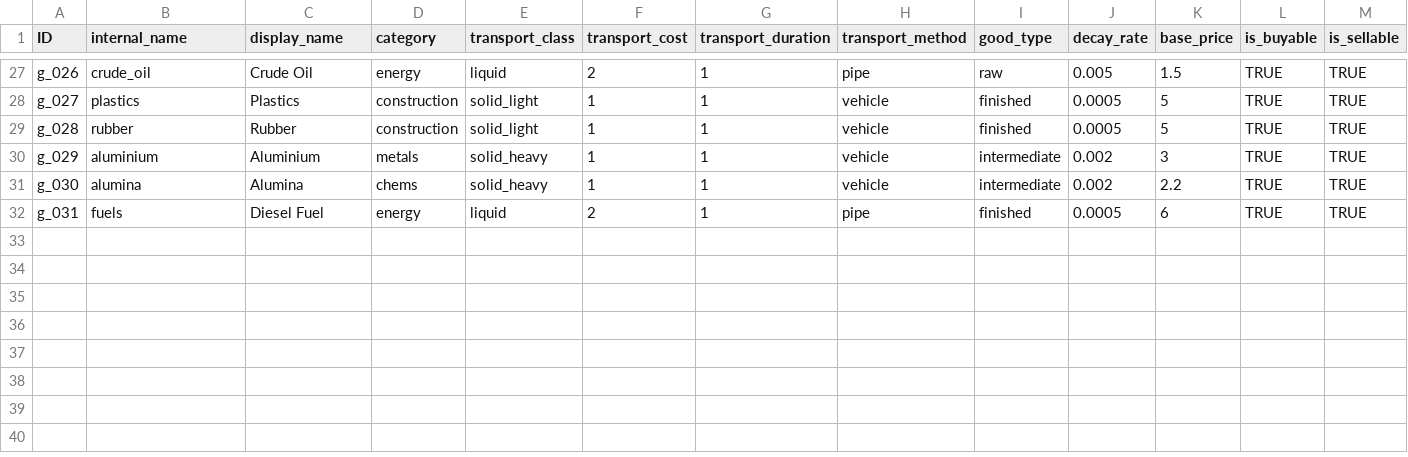
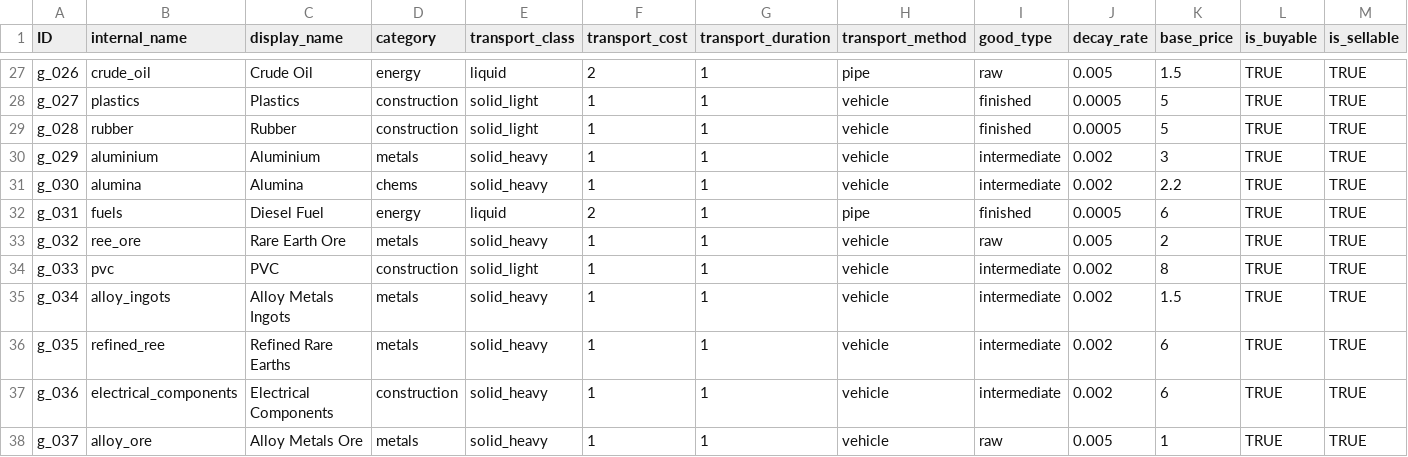
Before and after one commit to LongPigBlankets/price-of-everything, a CSV file: price-of-everything-0.1/data/Goods - goodsMVP.csv, drawn as a sheet; only a part is shown, gaps mark what is left out; rows hold the shown columns only; the diff names each change by its address in the sheet, - before the commit and + after, or states it on an @@ line.

```diff
--- a/price-of-everything-0.1/data/Goods - goodsMVP.csv
+++ b/price-of-everything-0.1/data/Goods - goodsMVP.csv
+row 33: g_032 | ree_ore | Rare Earth Ore | metals | solid_heavy | 1 | 1 | vehicle | raw | 0.005 | 2 | TRUE | TRUE
+row 34: g_033 | pvc | PVC | construction | solid_light | 1 | 1 | vehicle | intermediate | 0.002 | 8 | TRUE | TRUE
+row 35: g_034 | alloy_ingots | Alloy Metals Ingots | metals | solid_heavy | 1 | 1 | vehicle | intermediate | 0.002 | 1.5 | TRUE | TRUE
+row 36: g_035 | refined_ree | Refined Rare Earths | metals | solid_heavy | 1 | 1 | vehicle | intermediate | 0.002 | 6 | TRUE | TRUE
+row 37: g_036 | electrical_components | Electrical Components | construction | solid_heavy | 1 | 1 | vehicle | intermediate | 0.002 | 6 | TRUE | TRUE
+row 38: g_037 | alloy_ore | Alloy Metals Ore | metals | solid_heavy | 1 | 1 | vehicle | raw | 0.005 | 1 | TRUE | TRUE
```
Also changed, not shown: 16 other files.
